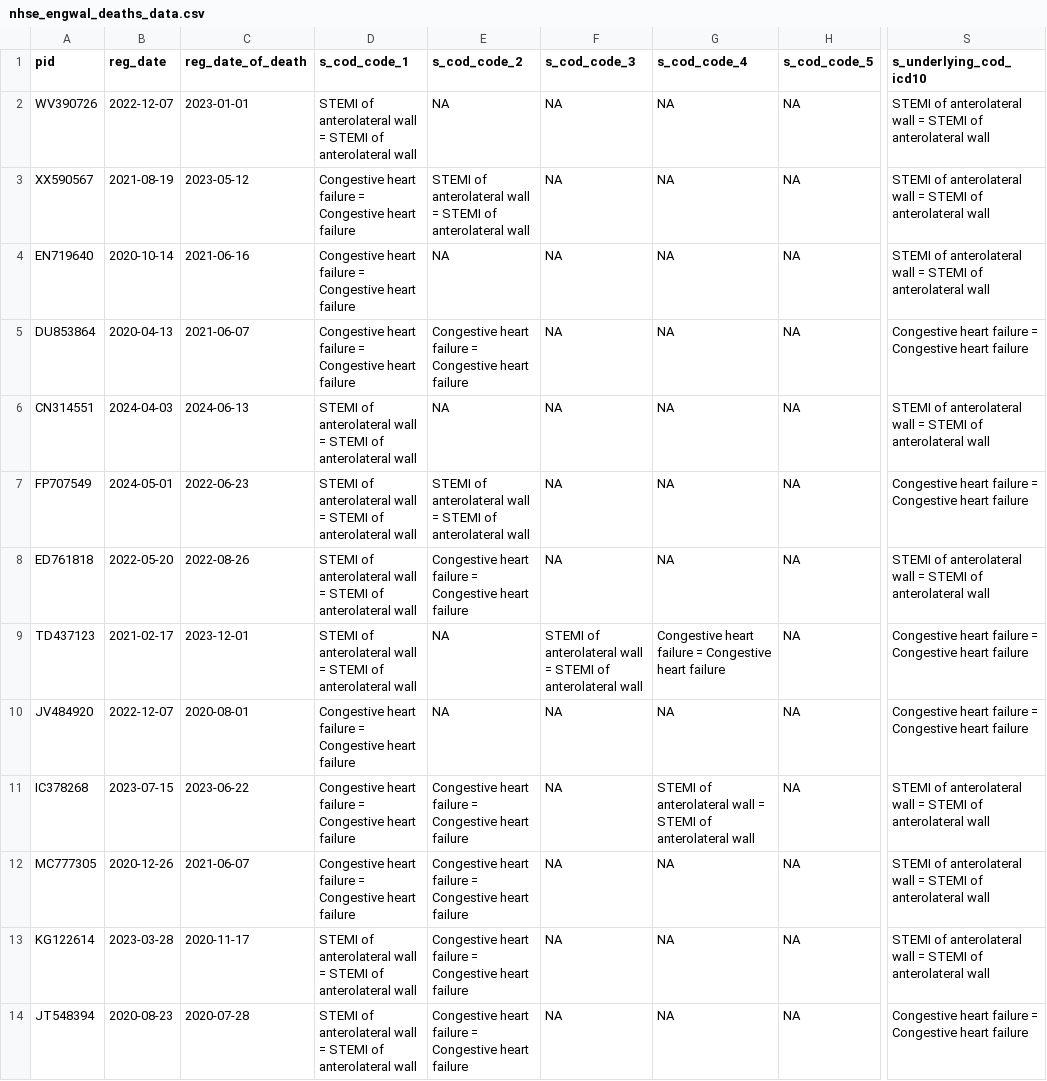
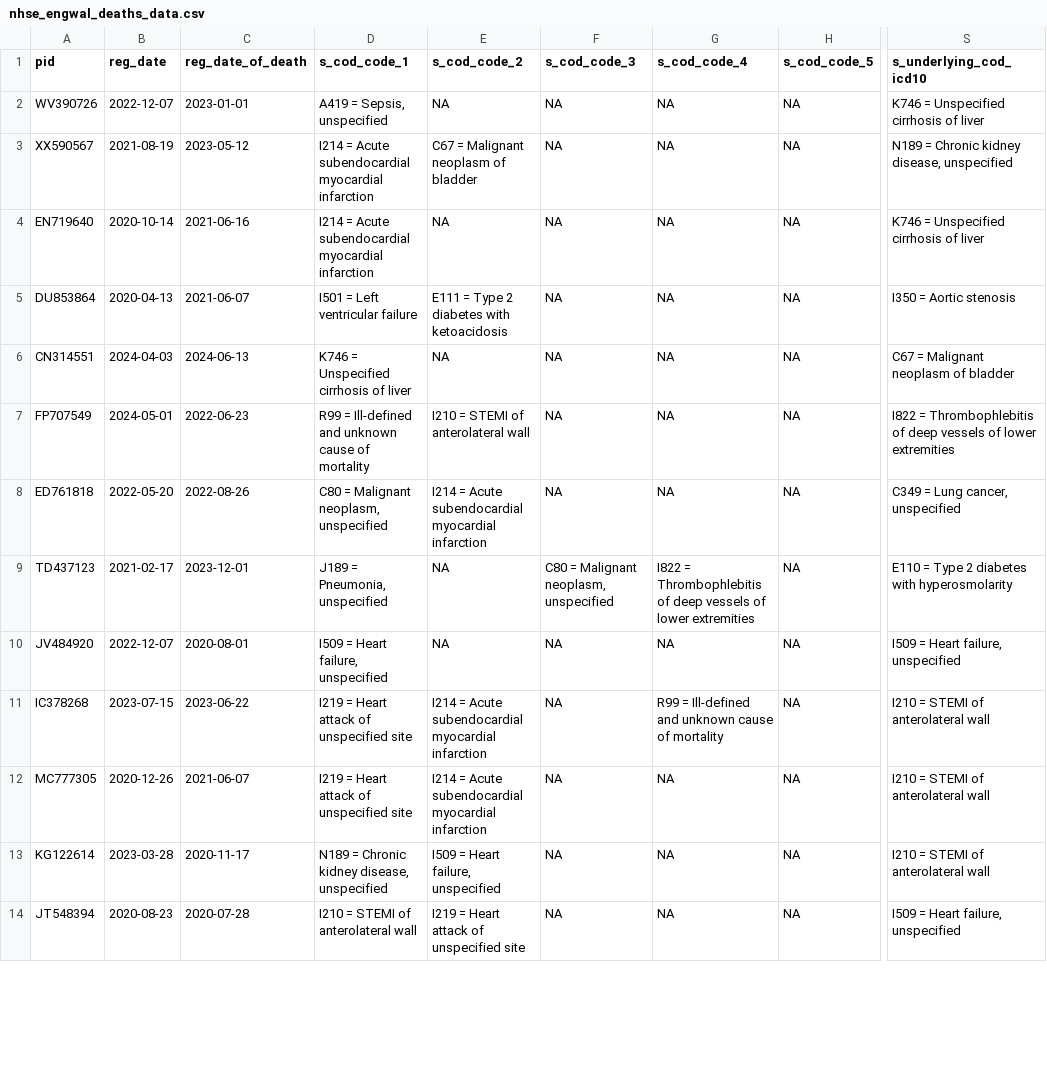
Before and after one commit to hlnicholls/OFHSimulatedData, a CSV file: example/nhse_engwal_deaths_data.csv, drawn as a sheet; only a part is shown, gaps mark what is left out; the diff covers the shown part only; the diff names each change by its address in the sheet, - before the commit and + after, or states it on an @@ line.

```diff
--- a/example/nhse_engwal_deaths_data.csv
+++ b/example/nhse_engwal_deaths_data.csv
-D2 (s_cod_code_1): STEMI of anterolateral wall = STEMI of anterolateral wall
+D2 (s_cod_code_1): A419 = Sepsis, unspecified
-S2 (s_underlying_cod_icd10): STEMI of anterolateral wall = STEMI of anterolateral wall
+S2 (s_underlying_cod_icd10): K746 = Unspecified cirrhosis of liver
-D3:D4 (s_cod_code_1): Congestive heart failure = Congestive heart failure
+D3:D4 (s_cod_code_1): I214 = Acute subendocardial myocardial infarction
-E3 (s_cod_code_2): STEMI of anterolateral wall = STEMI of anterolateral wall
+E3 (s_cod_code_2): C67 = Malignant neoplasm of bladder
-S3 (s_underlying_cod_icd10): STEMI of anterolateral wall = STEMI of anterolateral wall
+S3 (s_underlying_cod_icd10): N189 = Chronic kidney disease, unspecified
-S4 (s_underlying_cod_icd10): STEMI of anterolateral wall = STEMI of anterolateral wall
+S4 (s_underlying_cod_icd10): K746 = Unspecified cirrhosis of liver
-D5 (s_cod_code_1): Congestive heart failure = Congestive heart failure
+D5 (s_cod_code_1): I501 = Left ventricular failure
-E5 (s_cod_code_2): Congestive heart failure = Congestive heart failure
+E5 (s_cod_code_2): E111 = Type 2 diabetes with ketoacidosis
-S5 (s_underlying_cod_icd10): Congestive heart failure = Congestive heart failure
+S5 (s_underlying_cod_icd10): I350 = Aortic stenosis
-D6 (s_cod_code_1): STEMI of anterolateral wall = STEMI of anterolateral wall
+D6 (s_cod_code_1): K746 = Unspecified cirrhosis of liver
-S6 (s_underlying_cod_icd10): STEMI of anterolateral wall = STEMI of anterolateral wall
+S6 (s_underlying_cod_icd10): C67 = Malignant neoplasm of bladder
-D7 (s_cod_code_1): STEMI of anterolateral wall = STEMI of anterolateral wall
+D7 (s_cod_code_1): R99 = Ill-defined and unknown cause of mortality
-E7 (s_cod_code_2): STEMI of anterolateral wall = STEMI…
+E7 (s_cod_code_2): I210 = STEMI…
-S7 (s_underlying_cod_icd10): Congestive heart failure = Congestive heart failure
+S7 (s_underlying_cod_icd10): I822 = Thrombophlebitis of deep vessels of lower extremities
-D8 (s_cod_code_1): STEMI of anterolateral wall = STEMI of anterolateral wall
+D8 (s_cod_code_1): C80 = Malignant neoplasm, unspecified
-E8 (s_cod_code_2): Congestive heart failure = Congestive heart failure
+E8 (s_cod_code_2): I214 = Acute subendocardial myocardial infarction
-S8 (s_underlying_cod_icd10): STEMI of anterolateral wall = STEMI of anterolateral wall
+S8 (s_underlying_cod_icd10): C349 = Lung cancer, unspecified
-D9 (s_cod_code_1): STEMI of anterolateral wall = STEMI of anterolateral wall
+D9 (s_cod_code_1): J189 = Pneumonia, unspecified
-F9 (s_cod_code_3): STEMI of anterolateral wall = STEMI of anterolateral wall
+F9 (s_cod_code_3): C80 = Malignant neoplasm, unspecified
-G9 (s_cod_code_4): Congestive heart failure = Congestive heart failure
+G9 (s_cod_code_4): I822 = Thrombophlebitis of deep vessels of lower extremities
-S9 (s_underlying_cod_icd10): Congestive heart failure = Congestive heart failure
+S9 (s_underlying_cod_icd10): E110 = Type 2 diabetes with hyperosmolarity
-D10 (s_cod_code_1): Congestive heart failure = Congestive heart failure
+D10 (s_cod_code_1): I509 = Heart failure, unspecified
-S10 (s_underlying_cod_icd10): Congestive heart failure = Congestive heart failure
+S10 (s_underlying_cod_icd10): I509 = Heart failure, unspecified
-D11:D12 (s_cod_code_1): Congestive heart failure = Congestive heart failure
+D11:D12 (s_cod_code_1): I219 = Heart attack of unspecified site
-E11:E12 (s_cod_code_2): Congestive heart failure = Congestive heart failure
+E11:E12 (s_cod_code_2): I214 = Acute subendocardial myocardial infarction
-G11 (s_cod_code_4): STEMI of anterolateral wall = STEMI of anterolateral wall
+G11 (s_cod_code_4): R99 = Ill-defined and unknown cause of mortality
-S11:S13 (s_underlying_cod_icd10): STEMI of anterolateral wall = STEMI…
+S11:S13 (s_underlying_cod_icd10): I210 = STEMI…
-D13 (s_cod_code_1): STEMI of anterolateral wall = STEMI of anterolateral wall
+D13 (s_cod_code_1): N189 = Chronic kidney disease, unspecified
-E13 (s_cod_code_2): Congestive heart failure = Congestive heart failure
+E13 (s_cod_code_2): I509 = Heart failure, unspecified
-D14 (s_cod_code_1): STEMI of anterolateral wall = STEMI…
+D14 (s_cod_code_1): I210 = STEMI…
-E14 (s_cod_code_2): Congestive heart failure = Congestive heart failure
+E14 (s_cod_code_2): I219 = Heart attack of unspecified site
-S14 (s_underlying_cod_icd10): Congestive heart failure = Congestive heart failure
+S14 (s_underlying_cod_icd10): I509 = Heart failure, unspecified
```
Also changed, not shown: 72 edited cells elsewhere in this file, 29 other files.
